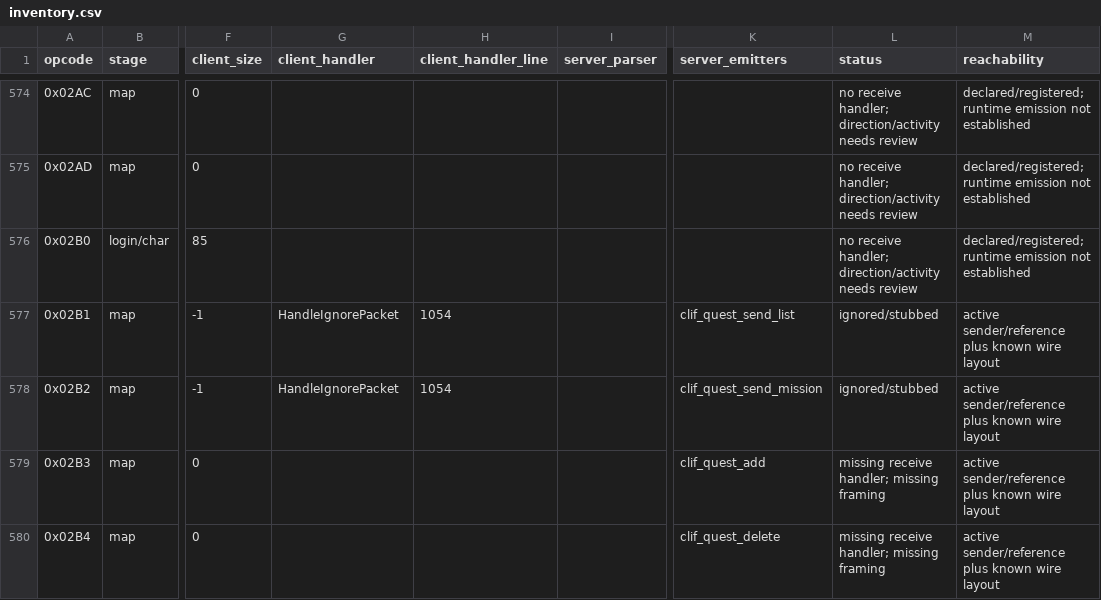
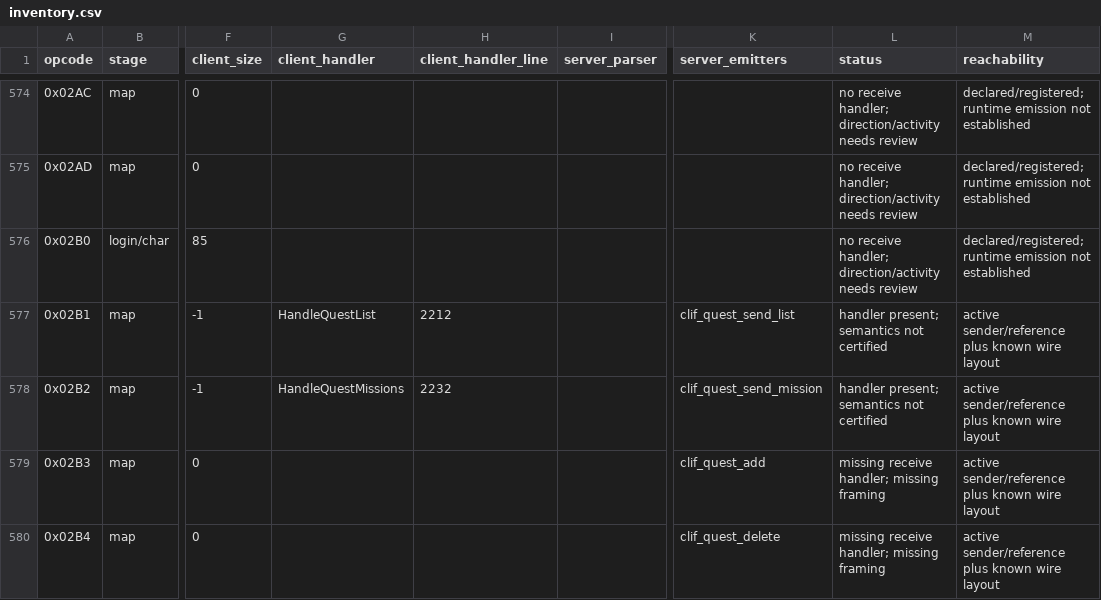
Before and after one commit to Sziadan/open-midgard, a CSV file: docs/packet-audit/inventory.csv, drawn as a sheet; only a part is shown, gaps mark what is left out; the diff names each change by its address in the sheet, - before the commit and + after, or states it on an @@ line.

Commit message:
packet(PK50.02): receive selected quest journal snapshots

```diff
--- a/docs/packet-audit/inventory.csv
+++ b/docs/packet-audit/inventory.csv
-G577 (client_handler): HandleIgnorePacket
+G577 (client_handler): HandleQuestList
-H577 (client_handler_line): 1054
+H577 (client_handler_line): 2212
-L577:L578 (status): ignored/stubbed
+L577:L578 (status): handler present; semantics not certified
-G578 (client_handler): HandleIgnorePacket
+G578 (client_handler): HandleQuestMissions
-H578 (client_handler_line): 1054
+H578 (client_handler_line): 2232
```
Also changed, not shown: 15 other files.
